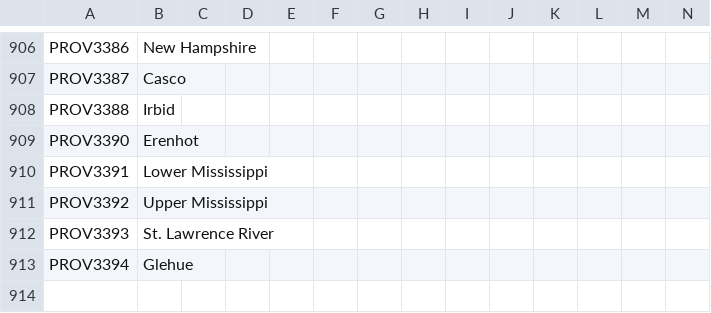
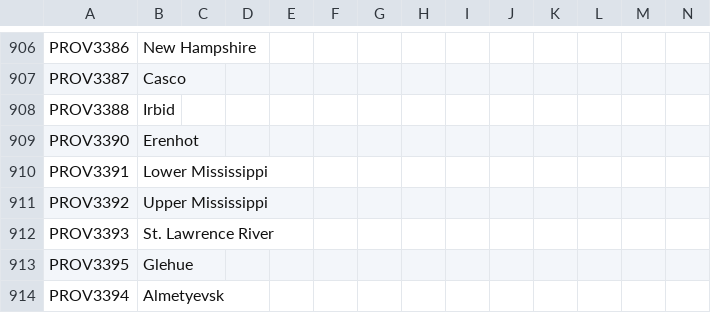
Before and after one commit to AoE-guys/AoE-SP-VERSION-DISCONTINUED-, a CSV file: AOE/localisation/00_HPM_map.csv, drawn as a sheet; only a part is shown, gaps mark what is left out.

```diff
--- a/AOE/localisation/00_HPM_map.csv
+++ b/AOE/localisation/00_HPM_map.csv
@@ -912,2 +912,3 @@ PROV3392;Upper Mississippi;;;;;;;;;;;;;
 PROV3393;St. Lawrence River;;;;;;;;;;;;;
-PROV3394;Glehue;;;;;;;;;;;;;
+PROV3395;Glehue;;;;;;;;;;;;;
+PROV3394;Almetyevsk;;;;;;;;;;;;;
```
Also changed, not shown: AOE/map/definition.csv, 7 other files.
